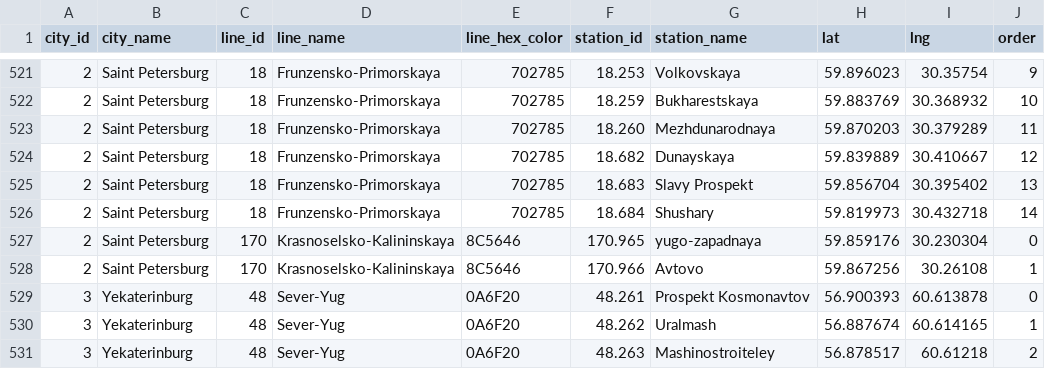
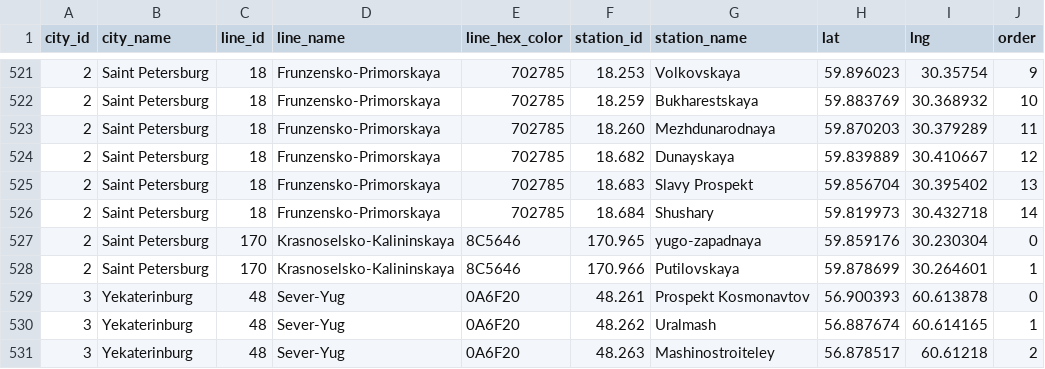
Before and after one commit to nalgeon/metro, a CSV file: data/metro.en.csv, drawn as a sheet; only a part is shown, gaps mark what is left out.

```diff
--- a/data/metro.en.csv
+++ b/data/metro.en.csv
@@ -527,3 +527,3 @@ city_id,city_name,line_id,line_name,line_hex_color,station_id,station_name,lat,l
 2,"Saint Petersburg",170,Krasnoselsko-Kalininskaya,8C5646,170.965,yugo-zapadnaya,59.859176,30.230304,0
-2,"Saint Petersburg",170,Krasnoselsko-Kalininskaya,8C5646,170.966,Avtovo,59.867256,30.26108,1
+2,"Saint Petersburg",170,Krasnoselsko-Kalininskaya,8C5646,170.966,Putilovskaya,59.878699,30.264601,1
 3,Yekaterinburg,48,Sever-Yug,0A6F20,48.261,"Prospekt Kosmonavtov",56.900393,60.613878,0
```
Also changed, not shown: data/metro.ru.csv, data/station.en.csv, 5 other files.
